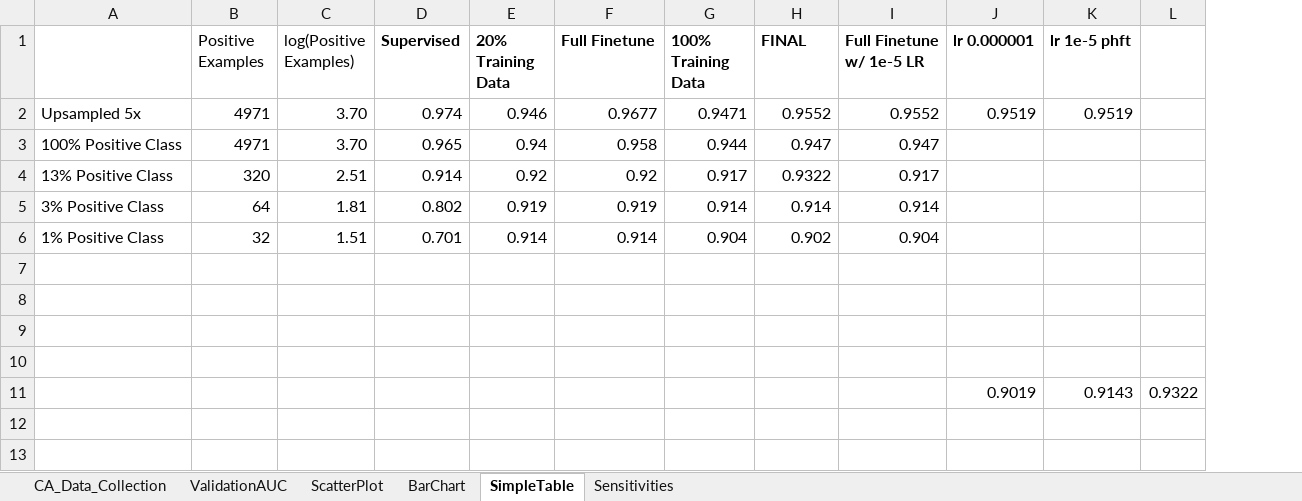
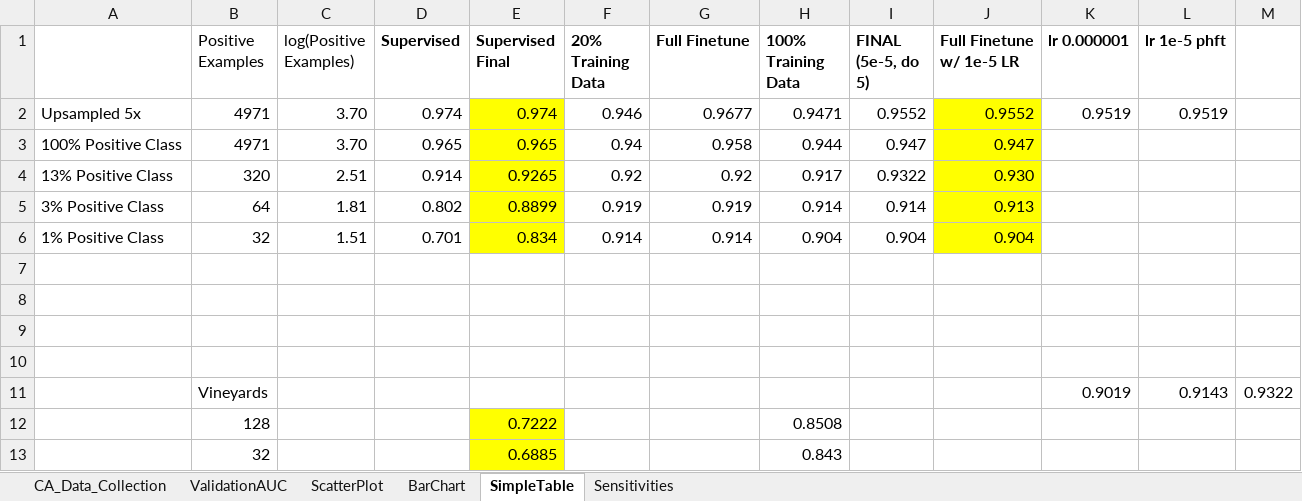
Before and after one commit to mariaauslander/capstone_fall20_irrigation, an Excel workbook: images/ca_data_collection.xlsx, sheet SimpleTable, drawn as a sheet; values as stored, in another font and other column widths than the file's, no borders; addresses are those after the commit; the diff names each change by its address in the sheet, - before the commit and + after, or states it on an @@ line.

```diff
--- a/images/ca_data_collection.xlsx (sheet SimpleTable)
+++ b/images/ca_data_collection.xlsx (sheet SimpleTable)
+column E (Supervised Final), rows 2-6: 0.974 | 0.965 | 0.9265 | 0.8899 | 0.834
-I1: FINAL
+I1: FINAL (5e-5, do 5)
-J2:J6 fill: none
+J2:J6 fill: #FFFF00
-J4 (Full Finetune w/ 1e-5 LR): 0.917
+J4 (Full Finetune w/ 1e-5 LR): 0.930
-J5 (Full Finetune w/ 1e-5 LR): 0.914
+J5 (Full Finetune w/ 1e-5 LR): 0.913
-I6 (FINAL (5e-5, do 5)): 0.902
+I6 (FINAL (5e-5, do 5)): 0.904
-B11 (Positive Examples): (empty)
+B11 (Positive Examples): Vineyards
+row 12:  | 128 |  |  | 0.7222 |  |  | 0.8508
+row 13:  | 32 |  |  | 0.6885 |  |  | 0.843
```
Also changed, not shown: sheet CA_Data_Collection, charts or pictures, 1 other file.
